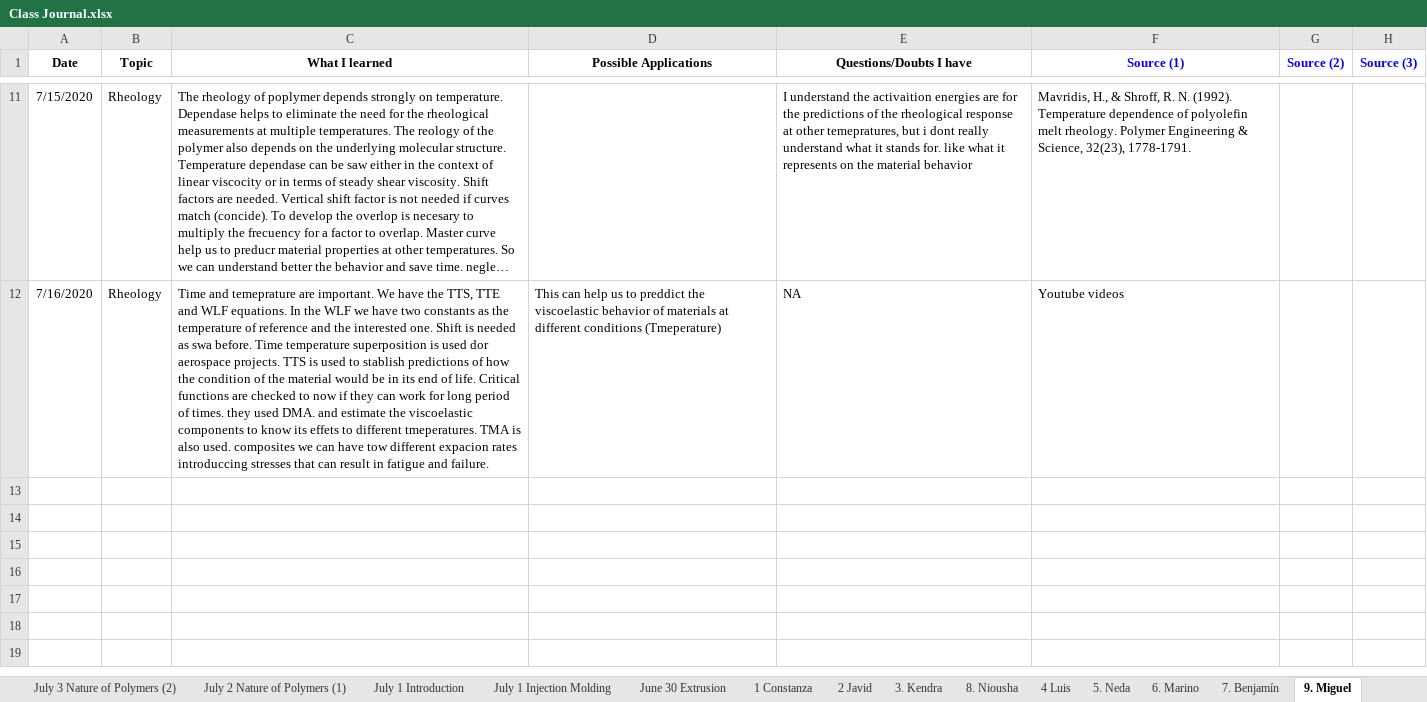
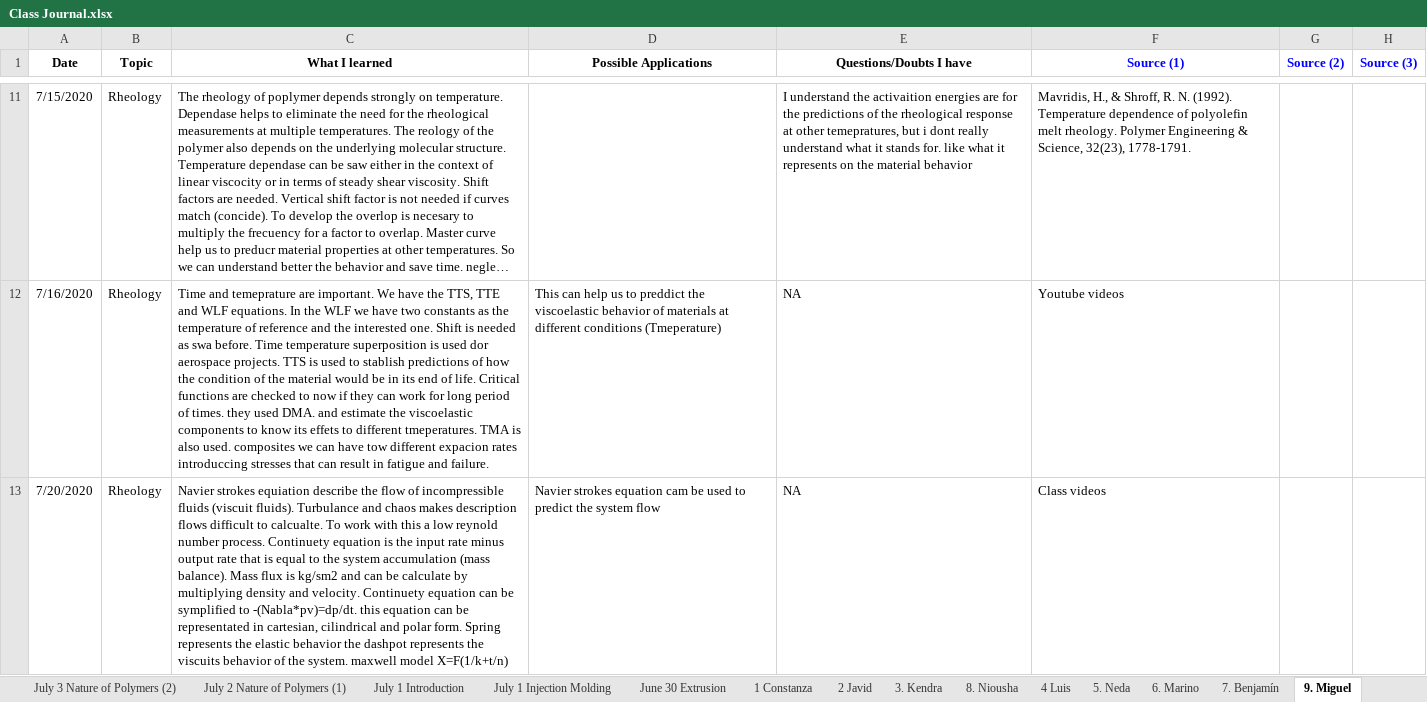
Before and after one commit to KiraSensei13/MNT_ITESM_courses, an Excel workbook: 3a.1.PlasticsAndCompositesEngineering/Class Journal.xlsx, sheet 9. Miguel, drawn as a sheet; only a part is shown, gaps mark what is left out; long unchanged cells end in …; values as stored, in another font and other column widths than the file's, no borders; charts and pictures not drawn; the diff names each change by its address in the sheet, - before the commit and + after, or states it on an @@ line.

```diff
--- a/3a.1.PlasticsAndCompositesEngineering/Class Journal.xlsx (sheet 9. Miguel)
+++ b/3a.1.PlasticsAndCompositesEngineering/Class Journal.xlsx (sheet 9. Miguel)
+row 13: 7/20/2020 | Rheology | Navier strokes equiation describe the flow of incompressible fluids (viscuit fluids). Turbulance and chaos makes description flows difficult to calcualte. To work with this a low reynold number process. Continuety equation is the input rate minus output rate that is equal to the system accumulation (mass balance). Mass flux is kg/sm2 and can be calculate by multiplying density and velocity. Continuety equation can be symplified to -(Nabla*pv)=dp/dt. this equation can be representated in cartesian, cilindrical and polar form. Spring represents the elastic behavior the dashpot represents the viscuits behavior of the system. maxwell model X=F(1/k+t/n) | Navier strokes equation cam be used to predict the system flow | NA | Class videos
```
Also changed, not shown: sheet 21 Juan, sheet 2 Javid, sheet 12 Angel Villalba, sheet 20 Bryan, sheet 15. Julio Cao, sheet 19 Jonathan Rafael Núñez, 6 more sheets, other sheet tabs, charts or pictures, 11 other files.
